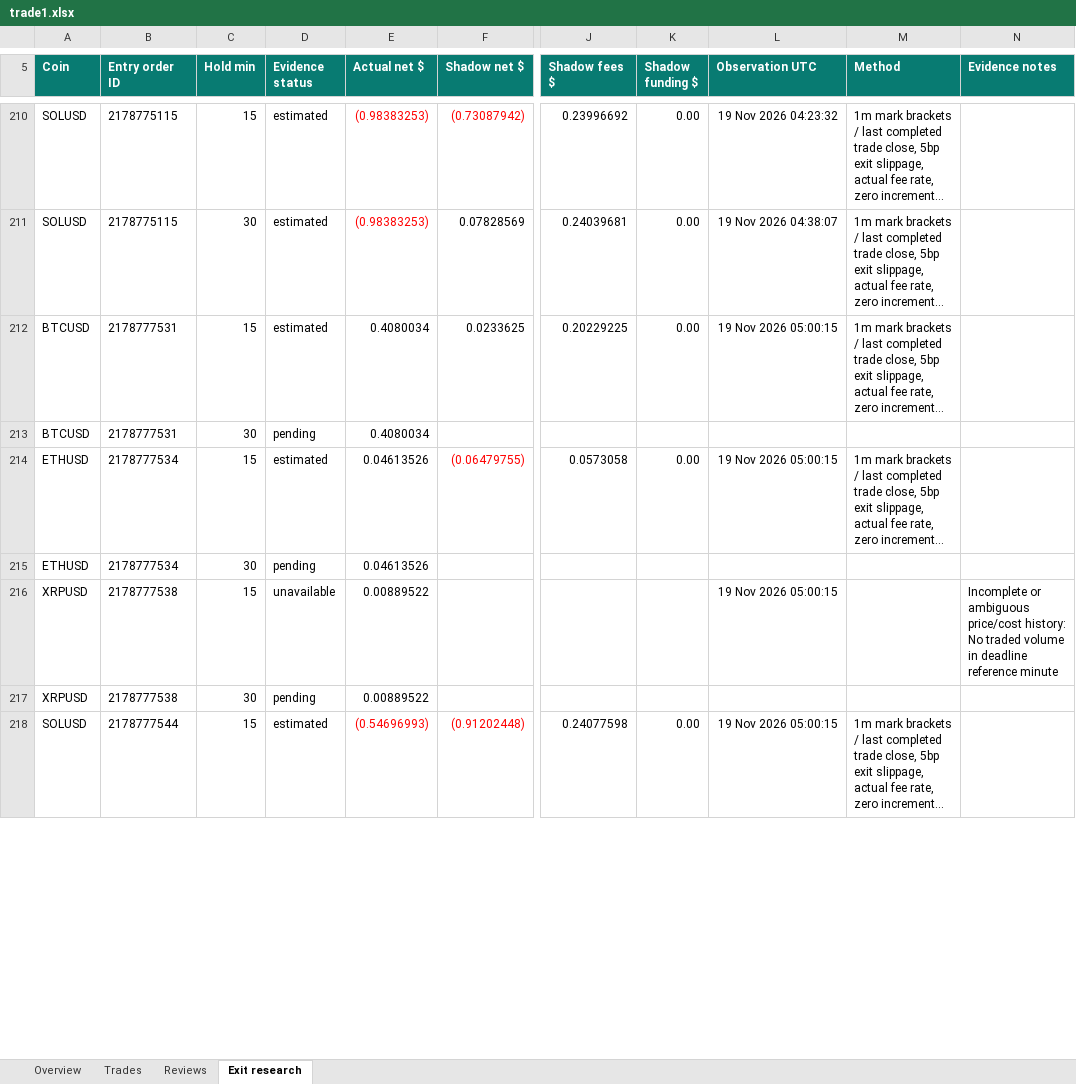
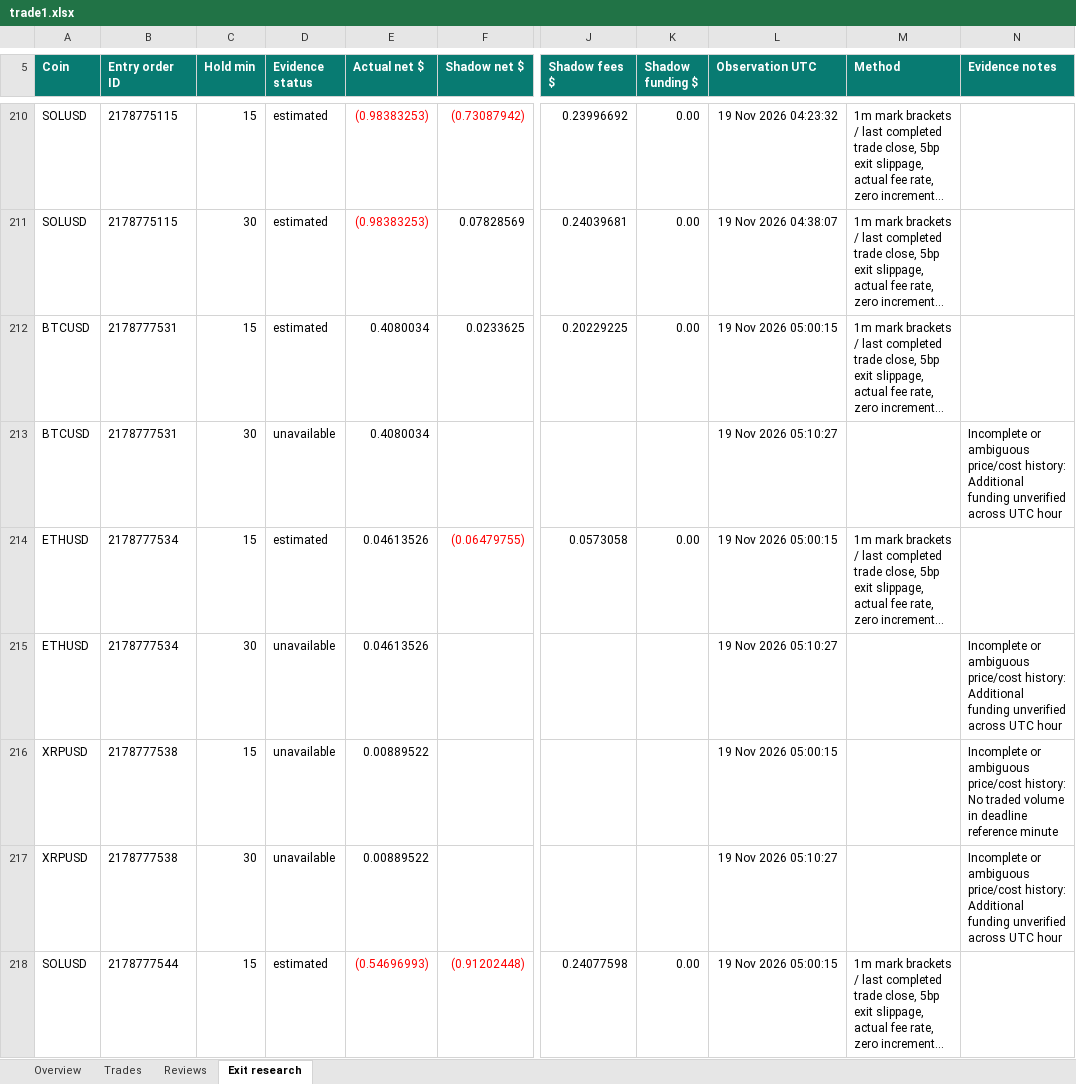
Before and after one commit to prarit0097/trading18nov, an Excel workbook: crypto-trader-skills/outputs/01a1df70-6789-76b0-9431-f0c905a7987a/trade1.xlsx, sheet Exit research, drawn as a sheet; only a part is shown, gaps mark what is left out; long unchanged cells end in …; values as stored, in another font and other column widths than the file's, no borders; table styles not drawn; the diff covers the shown part only; the diff names each change by its address in the sheet, - before the commit and + after, or states it on an @@ line.

```diff
--- a/crypto-trader-skills/outputs/01a1df70-6789-76b0-9431-f0c905a7987a/trade1.xlsx (sheet Exit research)
+++ b/crypto-trader-skills/outputs/01a1df70-6789-76b0-9431-f0c905a7987a/trade1.xlsx (sheet Exit research)
-D213 (Evidence status): pending
+D213 (Evidence status): unavailable
-L213 (Observation UTC): (empty)
+L213 (Observation UTC): 19 Nov 2026 05:10:27
-N213 (Evidence notes): (empty)
+N213 (Evidence notes): Incomplete or ambiguous price/cost history: Additional funding unverified across UTC hour
-D215 (Evidence status): pending
+D215 (Evidence status): unavailable
-L215 (Observation UTC): (empty)
+L215 (Observation UTC): 19 Nov 2026 05:10:27
-N215 (Evidence notes): (empty)
+N215 (Evidence notes): Incomplete or ambiguous price/cost history: Additional funding unverified across UTC hour
-D217 (Evidence status): pending
+D217 (Evidence status): unavailable
-L217 (Observation UTC): (empty)
+L217 (Observation UTC): 19 Nov 2026 05:10:27
-N217 (Evidence notes): (empty)
+N217 (Evidence notes): Incomplete or ambiguous price/cost history: Additional funding unverified across UTC hour
```
Also changed, not shown: 8 added rows and 22 edited cells elsewhere in this sheet, sheet Trades, sheet Reviews, sheet Overview, 5 other files.
